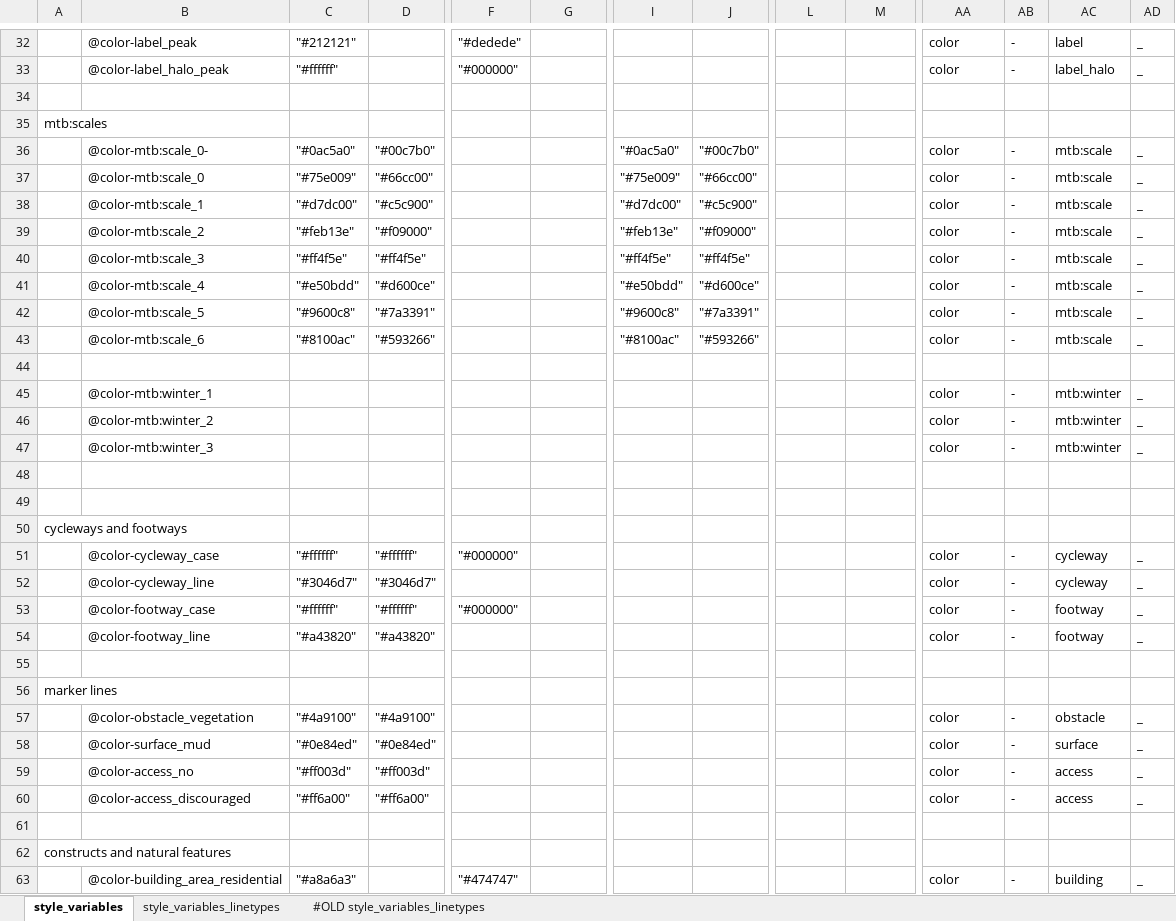
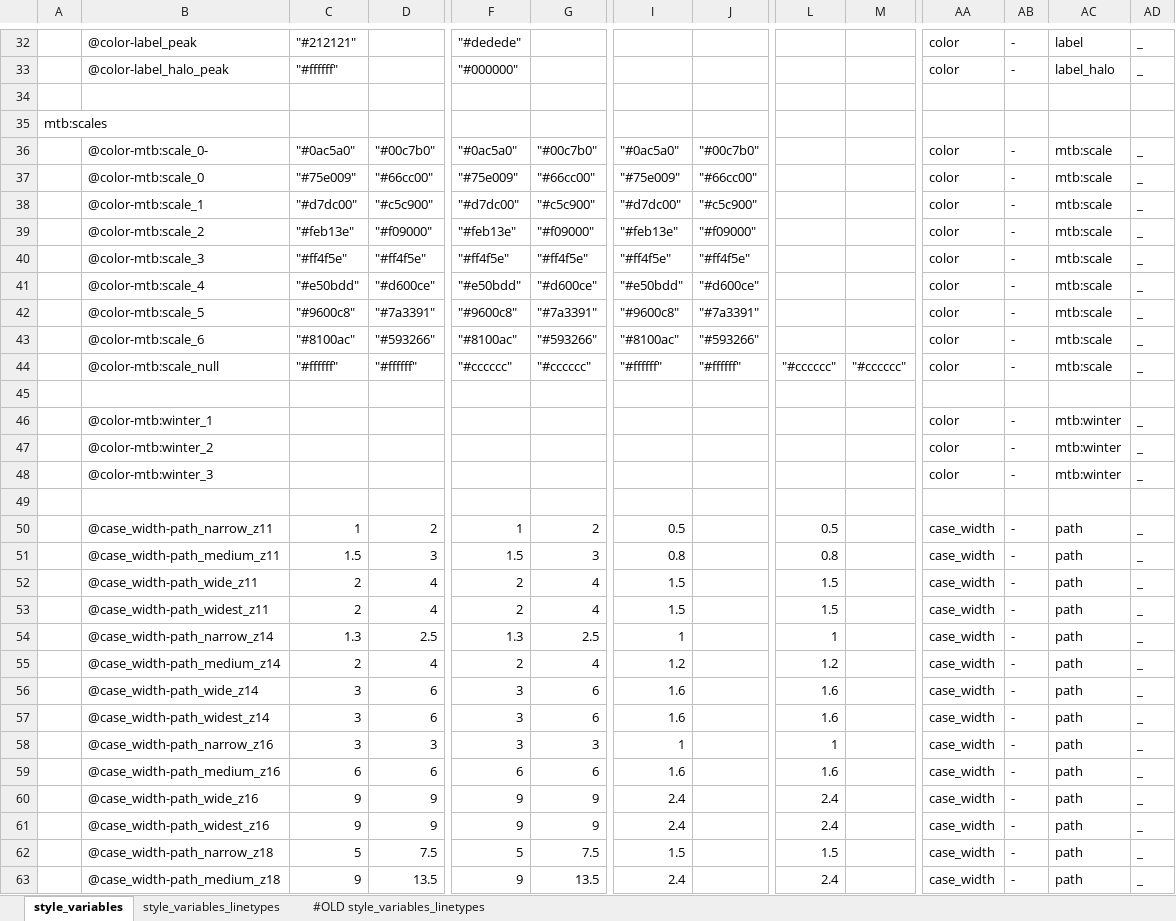
Before and after one commit to MaRaSu/mtb-trailmap, an Excel workbook: style_variables.xlsm, sheet style_variables, drawn as a sheet; only a part is shown, gaps mark what is left out; the shorter side is filled out with more unchanged rows; values as stored, in another font and other column widths than the file's, no cell formats; rows hold the shown columns only; the diff covers the shown part only; the diff names each change by its address in the sheet, - before the commit and + after, or states it on an @@ line.

Commit message:
v3 muuttujat path case color+width

```diff
--- a/style_variables.xlsm (sheet style_variables)
+++ b/style_variables.xlsm (sheet style_variables)
-F36: (empty)
+F36: "#0ac5a0"
-G36: (empty)
+G36: "#00c7b0"
-F37: (empty)
+F37: "#75e009"
-G37: (empty)
+G37: "#66cc00"
-F38: (empty)
+F38: "#d7dc00"
-G38: (empty)
+G38: "#c5c900"
-F39: (empty)
+F39: "#feb13e"
-G39: (empty)
+G39: "#f09000"
-F40: (empty)
+F40: "#ff4f5e"
-G40: (empty)
+G40: "#ff4f5e"
-F41: (empty)
+F41: "#e50bdd"
-G41: (empty)
+G41: "#d600ce"
-F42: (empty)
+F42: "#9600c8"
-G42: (empty)
+G42: "#7a3391"
-F43: (empty)
+F43: "#8100ac"
-G43: (empty)
+G43: "#593266"
+row 44:  | @color-mtb:scale_null | "#ffffff" | "#ffffff" | "#cccccc" | "#cccccc" | "#ffffff" | "#ffffff" | "#cccccc" | "#cccccc" | color | - | mtb:scale | _
+row 49: (empty)
+row 50:  | @case_width-path_narrow_z11 | 1 | 2 | 1 | 2 | 0.5 |  | 0.5 |  | case_width | - | path | _
+row 51:  | @case_width-path_medium_z11 | 1.5 | 3 | 1.5 | 3 | 0.8 |  | 0.8 |  | case_width | - | path | _
+row 52:  | @case_width-path_wide_z11 | 2 | 4 | 2 | 4 | 1.5 |  | 1.5 |  | case_width | - | path | _
+row 53:  | @case_width-path_widest_z11 | 2 | 4 | 2 | 4 | 1.5 |  | 1.5 |  | case_width | - | path | _
+row 54:  | @case_width-path_narrow_z14 | 1.3 | 2.5 | 1.3 | 2.5 | 1 |  | 1 |  | case_width | - | path | _
+row 55:  | @case_width-path_medium_z14 | 2 | 4 | 2 | 4 | 1.2 |  | 1.2 |  | case_width | - | path | _
+row 56:  | @case_width-path_wide_z14 | 3 | 6 | 3 | 6 | 1.6 |  | 1.6 |  | case_width | - | path | _
+row 57:  | @case_width-path_widest_z14 | 3 | 6 | 3 | 6 | 1.6 |  | 1.6 |  | case_width | - | path | _
+row 58:  | @case_width-path_narrow_z16 | 3 | 3 | 3 | 3 | 1 |  | 1 |  | case_width | - | path | _
+row 59:  | @case_width-path_medium_z16 | 6 | 6 | 6 | 6 | 1.6 |  | 1.6 |  | case_width | - | path | _
+row 60:  | @case_width-path_wide_z16 | 9 | 9 | 9 | 9 | 2.4 |  | 2.4 |  | case_width | - | path | _
+row 61:  | @case_width-path_widest_z16 | 9 | 9 | 9 | 9 | 2.4 |  | 2.4 |  | case_width | - | path | _
+row 62:  | @case_width-path_narrow_z18 | 5 | 7.5 | 5 | 7.5 | 1.5 |  | 1.5 |  | case_width | - | path | _
+row 63:  | @case_width-path_medium_z18 | 9 | 13.5 | 9 | 13.5 | 2.4 |  | 2.4 |  | case_width | - | path | _
```
Also changed, not shown: 3 added rows elsewhere in this sheet, cell formats, formulas that keep their value, 2 other files.
